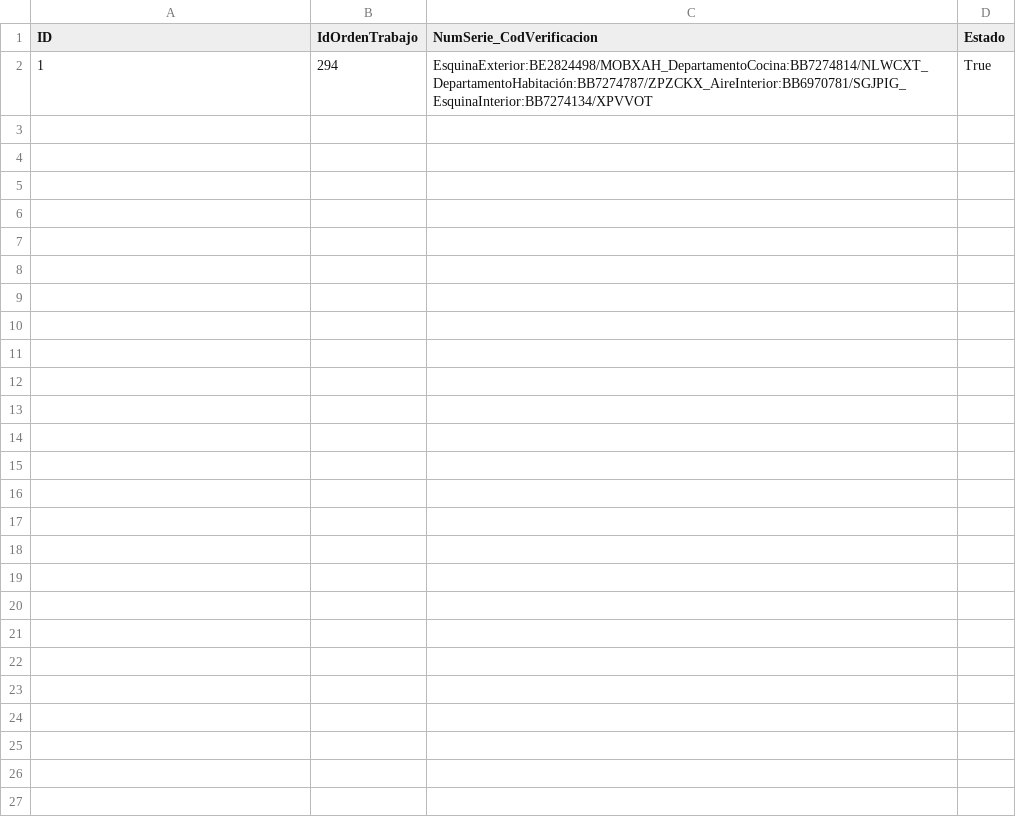
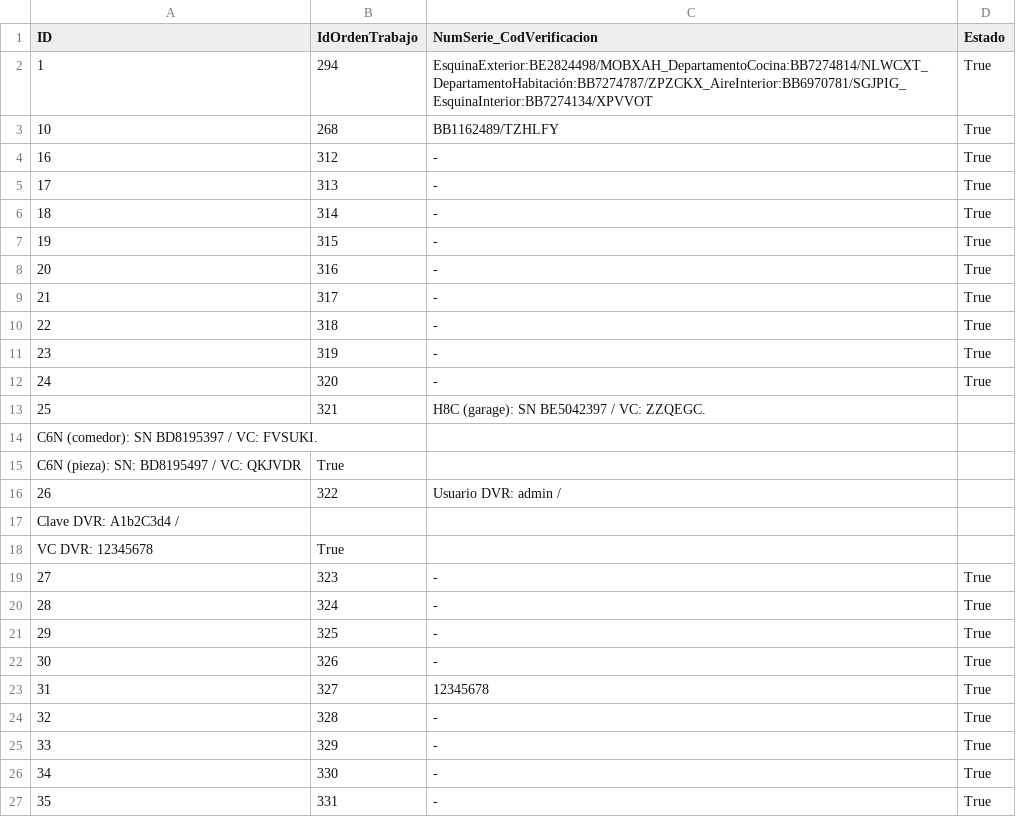
Before and after one commit to jmgross223694/CompuGross_Desktop, a CSV file: Backup DBs/CG/NumSerieCodVerificacionOrdenesTrabajo.csv, drawn as a sheet; the diff names each change by its address in the sheet, - before the commit and + after, or states it on an @@ line.

```diff
--- a/Backup DBs/CG/NumSerieCodVerificacionOrdenesTrabajo.csv
+++ b/Backup DBs/CG/NumSerieCodVerificacionOrdenesTrabajo.csv
+row 3: 10 | 268 | BB1162489/TZHLFY | True
+row 4: 16 | 312 | - | True
+row 5: 17 | 313 | - | True
+row 6: 18 | 314 | - | True
+row 7: 19 | 315 | - | True
+row 8: 20 | 316 | - | True
+row 9: 21 | 317 | - | True
+row 10: 22 | 318 | - | True
+row 11: 23 | 319 | - | True
+row 12: 24 | 320 | - | True
+row 13: 25 | 321 | H8C (garage): SN BE5042397 / VC: ZZQEGC.
+row 14: C6N (comedor): SN BD8195397 / VC: FVSUKI.
+row 15: C6N (pieza): SN: BD8195497 / VC: QKJVDR | True
+row 16: 26 | 322 | Usuario DVR: admin /
+row 17: Clave DVR: A1b2C3d4 /
+row 18: VC DVR: 12345678 | True
+row 19: 27 | 323 | - | True
+row 20: 28 | 324 | - | True
+row 21: 29 | 325 | - | True
+row 22: 30 | 326 | - | True
+row 23: 31 | 327 | 12345678 | True
+row 24: 32 | 328 | - | True
+row 25: 33 | 329 | - | True
+row 26: 34 | 330 | - | True
+row 27: 35 | 331 | - | True
```
Also changed, not shown: Backup DBs/CG/Clientes.csv, Backup DBs/CG/Localidades.csv, 39 other files.
